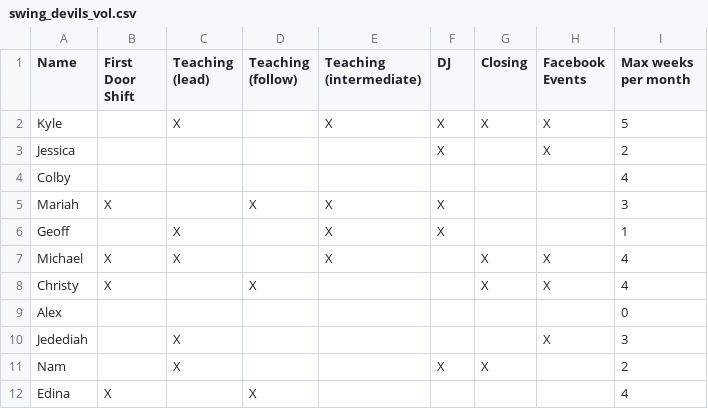
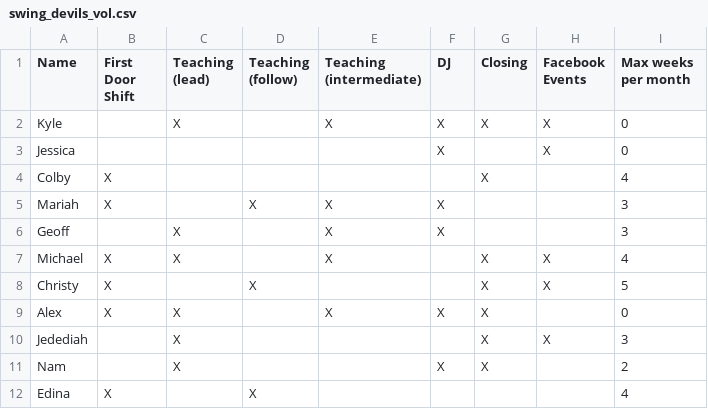
Before and after one commit to kedoty/Swing-Devils-Volunteer-Randomizer, a CSV file: swing_devils_vol.csv, drawn as a sheet.

Commit message:
update volunteer sheet for November 2022

```diff
--- a/swing_devils_vol.csv
+++ b/swing_devils_vol.csv
@@ -1,11 +1,11 @@
 Name,First Door Shift,Teaching (lead),Teaching (follow),Teaching (intermediate),DJ,Closing,Facebook Events,Max weeks per month
-Kyle,,X,,X,X,X,X,5
-Jessica,,,,,X,,X,2
-Colby,,,,,,,,4
+Kyle,,X,,X,X,X,X,0
+Jessica,,,,,X,,X,0
+Colby,X,,,,,X,,4
 Mariah,X,,X,X,X,,,3
-Geoff,,X,,X,X,,,1
+Geoff,,X,,X,X,,,3
 Michael,X,X,,X,,X,X,4
-Christy,X,,X,,,X,X,4
-Alex,,,,,,,,0
-Jedediah,,X,,,,,X,3
+Christy,X,,X,,,X,X,5
+Alex,X,X,,X,X,X,,0
+Jedediah,,X,,,,X,X,3
 Nam,,X,,,X,X,,2
```
Also changed, not shown: 2 other files.
